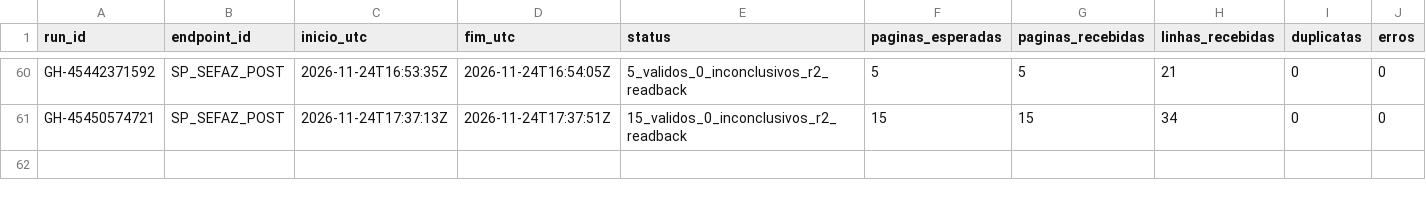
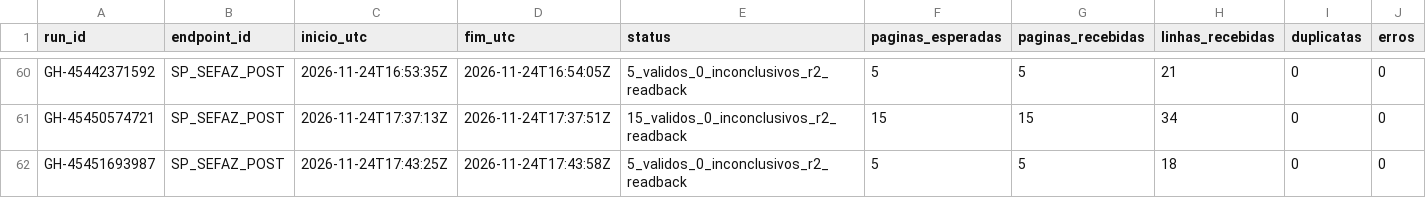
Before and after one commit to hilaliskandar/mapa_do_tesouro, a CSV file: governance/controls/investimentos_sp645/execucoes.csv, drawn as a sheet; only a part is shown, gaps mark what is left out; rows hold the shown columns only; the diff names each change by its address in the sheet, - before the commit and + after, or states it on an @@ line.

Commit message:
S03: registrar lote 605 validado

```diff
--- a/governance/controls/investimentos_sp645/execucoes.csv
+++ b/governance/controls/investimentos_sp645/execucoes.csv
+row 62: GH-45451693987 | SP_SEFAZ_POST | 2026-11-24T17:43:25Z | 2026-11-24T17:43:58Z | 5_validos_0_inconclusivos_r2_readback | 5 | 5 | 18 | 0 | 0
```
